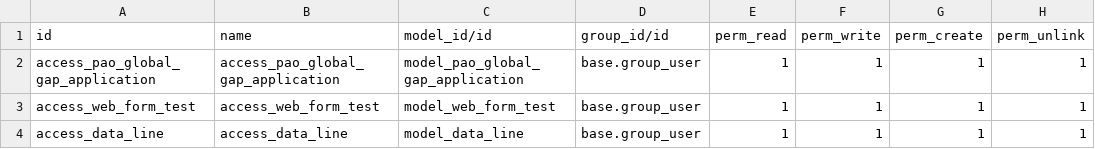
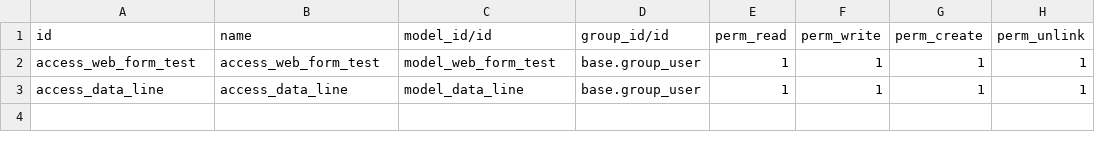
Before and after one commit to abrs2/odoo_tutorial, a CSV file: addons/custom/security/ir.model.access.csv, drawn as a sheet; the diff names each change by its address in the sheet, - before the commit and + after, or states it on an @@ line.

```diff
--- a/addons/custom/security/ir.model.access.csv
+++ b/addons/custom/security/ir.model.access.csv
-row 2: access_pao_global_gap_application | access_pao_global_gap_application | model_pao_global_gap_application | base.group_user | 1 | 1 | 1 | 1
```
Also changed, not shown: 2 other files.
